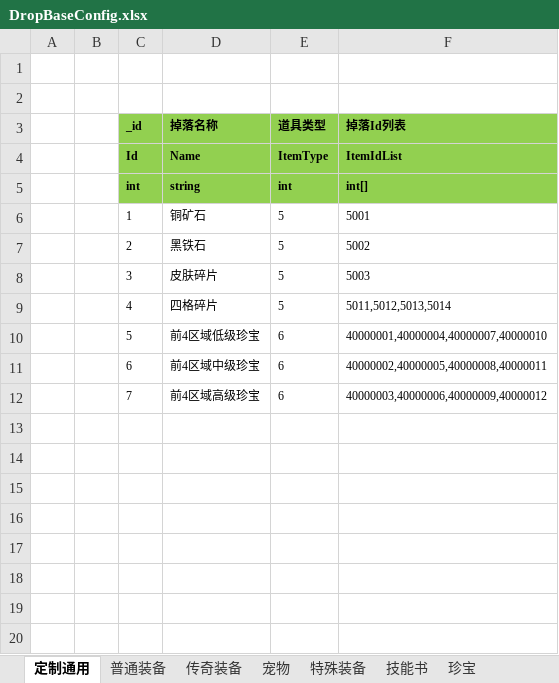
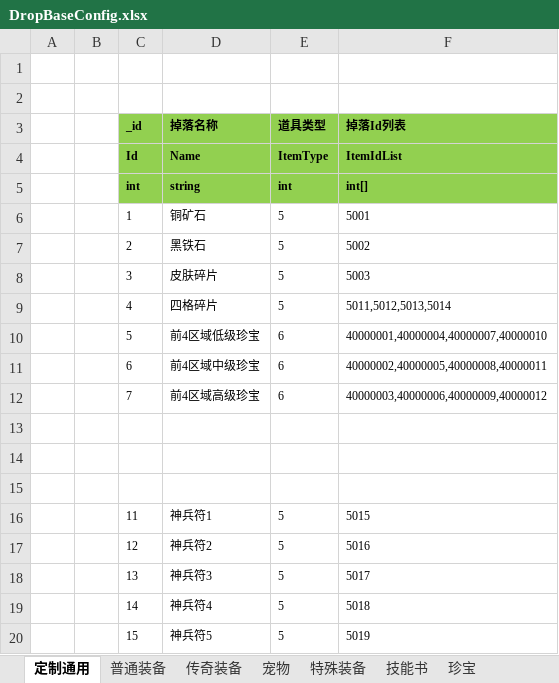
Before and after one commit to wokanjianyang/legend2, an Excel workbook: Excel/DropBaseConfig.xlsx, sheet 定制通用, drawn as a sheet; values as stored, in another font and other column widths than the file's, no borders; the diff names each change by its address in the sheet, - before the commit and + after, or states it on an @@ line.

```diff
--- a/Excel/DropBaseConfig.xlsx (sheet 定制通用)
+++ b/Excel/DropBaseConfig.xlsx (sheet 定制通用)
+row 13: (empty)
+row 14: (empty)
+row 15: (empty)
+row 16:  |  | 11 | 神兵符1 | 5 | 5015
+row 17:  |  | 12 | 神兵符2 | 5 | 5016
+row 18:  |  | 13 | 神兵符3 | 5 | 5017
+row 19:  |  | 14 | 神兵符4 | 5 | 5018
+row 20:  |  | 15 | 神兵符5 | 5 | 5019
```
Also changed, not shown: Excel/DropConfig.xlsx, Excel/ItemConfig.xlsx, 17 other files.
